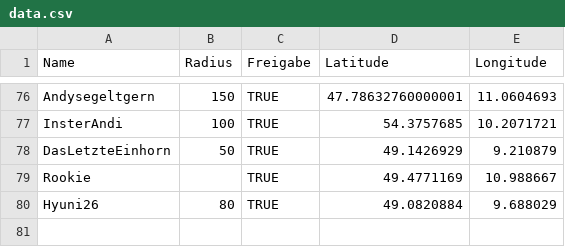
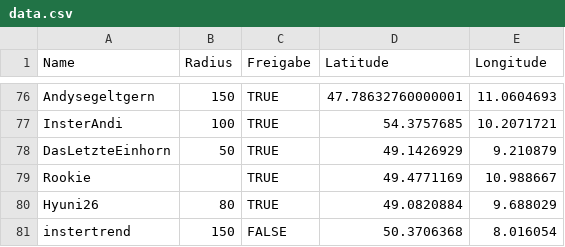
Before and after one commit to the-minster/insterforum-nutzerkarte, a CSV file: data.csv, drawn as a sheet; only a part is shown, gaps mark what is left out.

```diff
--- a/data.csv
+++ b/data.csv
@@ -80 +80,2 @@ Rookie ,,TRUE,49.4771169,10.988667
 Hyuni26,80,TRUE,49.0820884,9.688029
+instertrend,150,FALSE,50.3706368,8.016054
```
